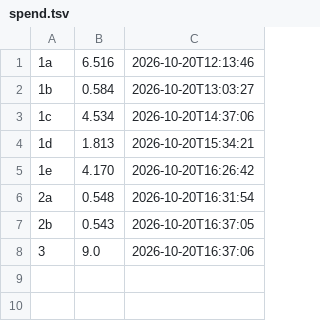
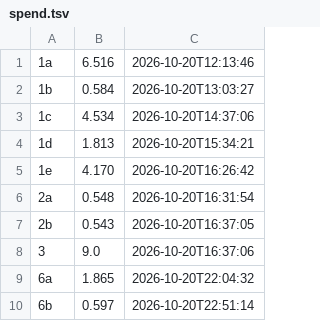
Before and after one commit to Jihan-5/Probabalistic-Game-Environmets-, a TSV file: logs/paid/spend.tsv, drawn as a sheet; the diff names each change by its address in the sheet, - before the commit and + after, or states it on an @@ line.

```diff
--- a/logs/paid/spend.tsv
+++ b/logs/paid/spend.tsv
+row 9: 6a | 1.865 | 2026-10-20T22:04:32
+row 10: 6b | 0.597 | 2026-10-20T22:51:14
```
Also changed, not shown: 40 other files.
